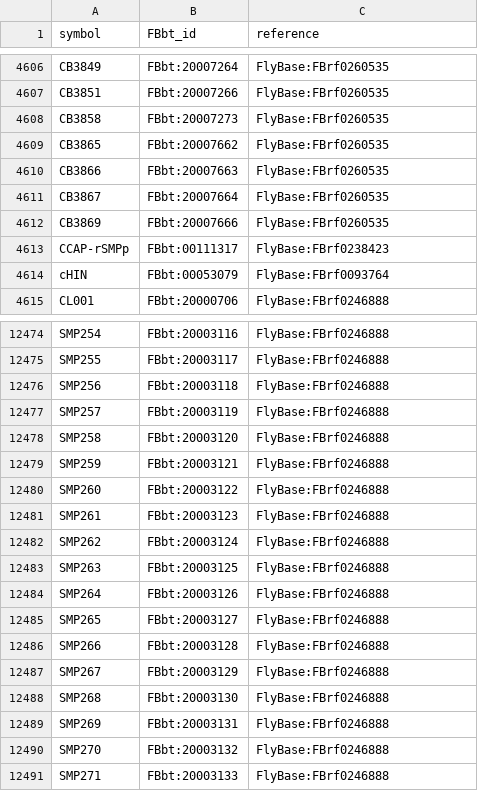
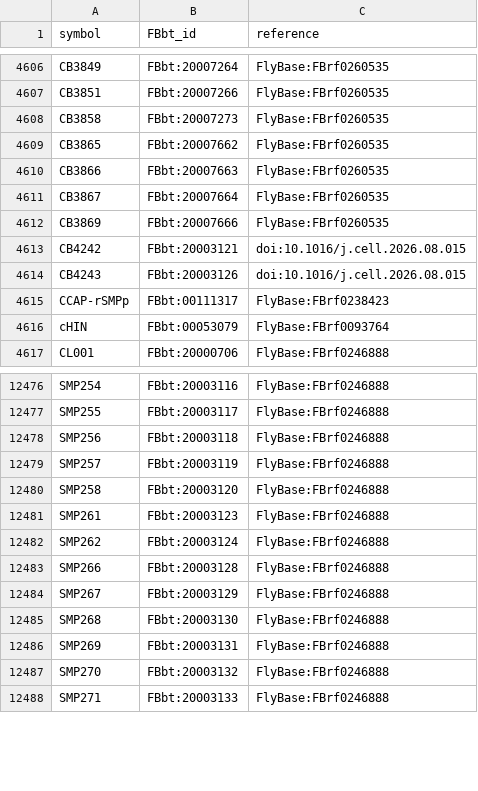
Before and after one commit to FlyBase/drosophila-anatomy-developmental-ontology, a TSV file: src/ontology/neuron_symbols.tsv, drawn as a sheet; only a part is shown, gaps mark what is left out.

```diff
--- a/src/ontology/neuron_symbols.tsv
+++ b/src/ontology/neuron_symbols.tsv
@@ -4612,2 +4612,4 @@ CB3867	FBbt:20007664	FlyBase:FBrf0260535
 CB3869	FBbt:20007666	FlyBase:FBrf0260535
+CB4242	FBbt:20003121	doi:10.1016/j.cell.2026.08.015
+CB4243	FBbt:20003126	doi:10.1016/j.cell.2026.08.015
 CCAP-rSMPp	FBbt:00111317	FlyBase:FBrf0238423
@@ -12478,9 +12480,4 @@ SMP257	FBbt:20003119	FlyBase:FBrf0246888
 SMP258	FBbt:20003120	FlyBase:FBrf0246888
-SMP259	FBbt:20003121	FlyBase:FBrf0246888
-SMP260	FBbt:20003122	FlyBase:FBrf0246888
 SMP261	FBbt:20003123	FlyBase:FBrf0246888
 SMP262	FBbt:20003124	FlyBase:FBrf0246888
-SMP263	FBbt:20003125	FlyBase:FBrf0246888
-SMP264	FBbt:20003126	FlyBase:FBrf0246888
-SMP265	FBbt:20003127	FlyBase:FBrf0246888
 SMP266	FBbt:20003128	FlyBase:FBrf0246888
```
Also changed, not shown: src/patterns/robot_template_projects/EM_neurons/registry/EM_neuron_registry.tsv, src/patterns/robot_template_projects/EM_neurons/sources/hemibrain/new_cell_types.tsv, 3 other files.
